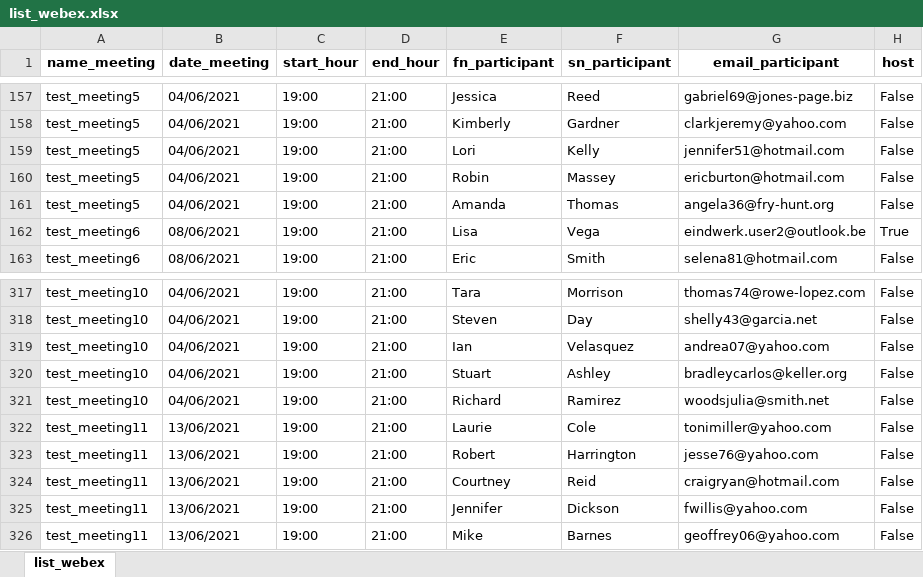
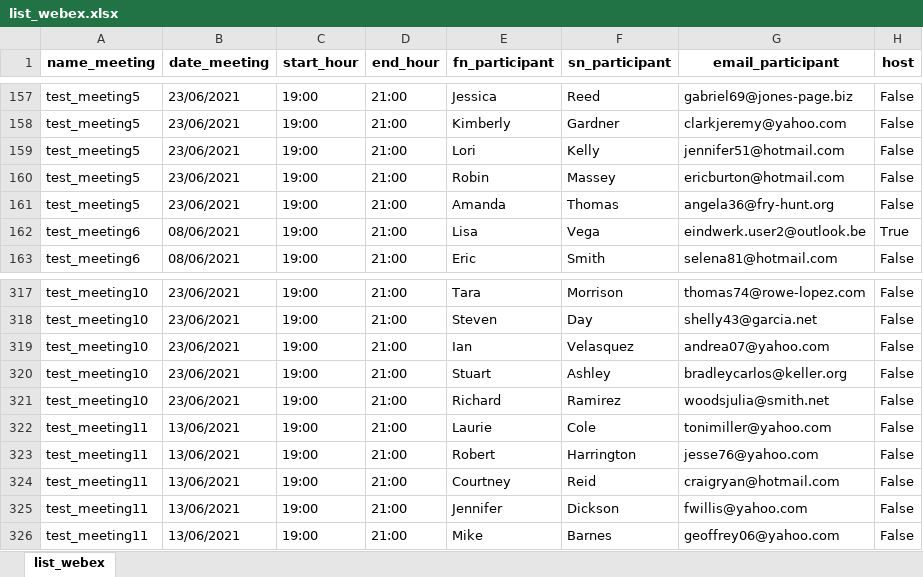
Before and after one commit to dwelfusius/eindwerk, an Excel workbook: list_webex.xlsx, sheet list_webex, drawn as a sheet; only a part is shown, gaps mark what is left out; values as stored, in another font and other column widths than the file's, no borders; charts and pictures not drawn; the diff covers the shown part only; the diff names each change by its address in the sheet, - before the commit and + after, or states it on an @@ line.

```diff
--- a/list_webex.xlsx (sheet list_webex)
+++ b/list_webex.xlsx (sheet list_webex)
-B157:B161 (date_meeting): 04/06/2021
+B157:B161 (date_meeting): 23/06/2021
-B317:B321 (date_meeting): 04/06/2021
+B317:B321 (date_meeting): 23/06/2021
```
Also changed, not shown: 54 edited cells elsewhere in this sheet, charts or pictures, 8 other files.
